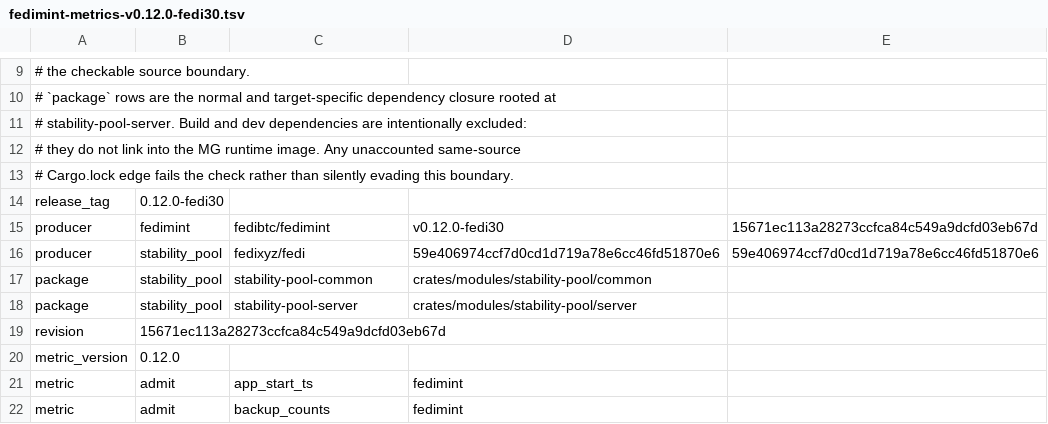
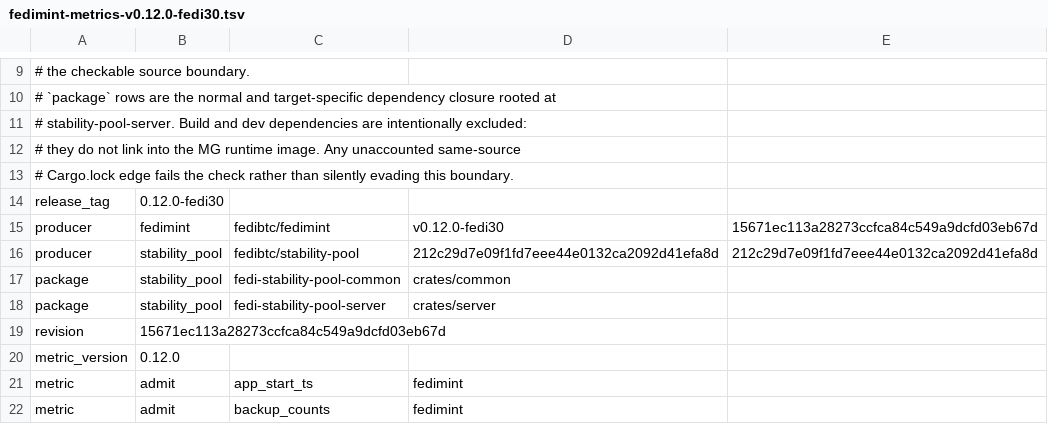
Before and after one commit to fedibtc/manifold, a TSV file: docs/telemetry/fedimint-metrics-v0.12.0-fedi30.tsv, drawn as a sheet; only a part is shown, gaps mark what is left out.

Commit message:
build: take the stability-pool crates from fedibtc/stability-pool
The Stability Pool v2 client, common and server crates moved out of the
Fedi monorepo into fedibtc/stability-pool, which fedi and the Fedimint
SDK also consume. Manifold took them from fedixyz/fedi at 59e40697.
They now come from fedibtc/stability-pool at 212c29d, renamed to
fedi-stability-pool-*, with the old names kept as dependency aliases.

The server and the consensus encoding are unchanged: besides the
renames, the source adds LegacyTime, whose encoding the new repository
pins with a golden-bytes test. The client is newer, and names its own
accounts with OwnAccount, so the guardian-fee and FLIP call sites name
OwnAccount::FeeRemittance and OwnAccount::Provider. FeeRemittance
derives the same key that the btc-depositor account did before.

MG's DKG hotfix, which keeps the module config version at 2.1, now
patches the new source. The new crates depend on Fedimint from
crates.io, so nothing references the fedibtc/fedimint git source any
more, and its [patch] block goes. The live stability-pool E2E keeps
fedixyz/fedi's fedi-fedimintd.

Rho-Agent-Id: kjhiaepqvmpb

```diff
--- a/docs/telemetry/fedimint-metrics-v0.12.0-fedi30.tsv
+++ b/docs/telemetry/fedimint-metrics-v0.12.0-fedi30.tsv
@@ -15,5 +15,5 @@ release_tag	0.12.0-fedi30
 producer	fedimint	fedibtc/fedimint	v0.12.0-fedi30	15671ec113a28273ccfca84c549a9dcfd03eb67d
-producer	stability_pool	fedixyz/fedi	59e406974ccf7d0cd1d719a78e6cc46fd51870e6	59e406974ccf7d0cd1d719a78e6cc46fd51870e6
-package	stability_pool	stability-pool-common	crates/modules/stability-pool/common
-package	stability_pool	stability-pool-server	crates/modules/stability-pool/server
+producer	stability_pool	fedibtc/stability-pool	212c29d7e09f1fd7eee44e0132ca2092d41efa8d	212c29d7e09f1fd7eee44e0132ca2092d41efa8d
+package	stability_pool	fedi-stability-pool-common	crates/common
+package	stability_pool	fedi-stability-pool-server	crates/server
 revision	15671ec113a28273ccfca84c549a9dcfd03eb67d
```
Also changed, not shown: 9 other files.
